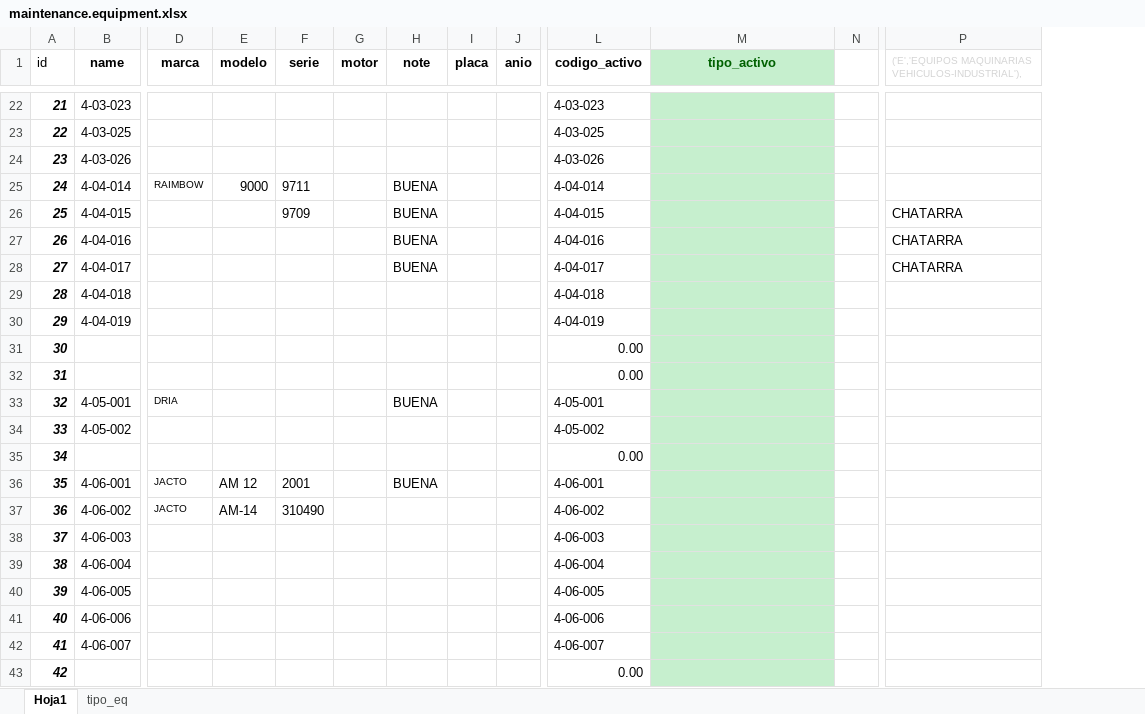
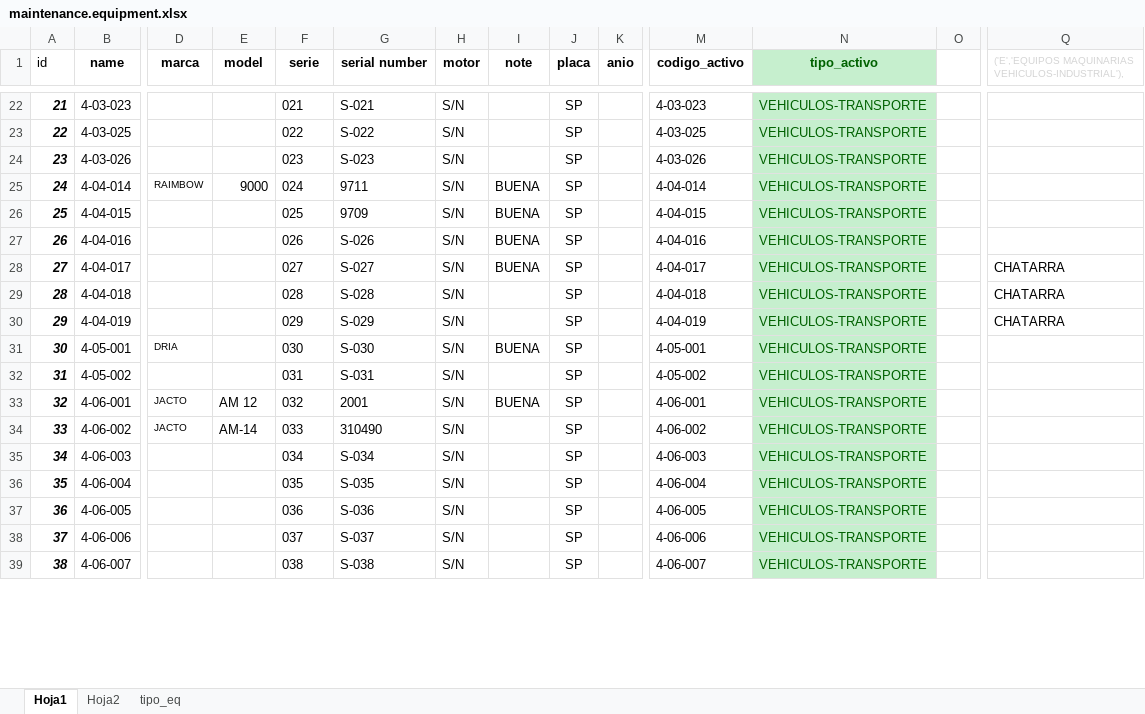
Before and after one commit to ALCONSOFT/fincas_pma, an Excel workbook: static/xls/maintenance.equipment.xlsx, sheet Hoja1, drawn as a sheet; only a part is shown, gaps mark what is left out; values as stored, in another font and other column widths than the file's, no borders; removed rows and columns are numbered as before the commit, all else as after; rows hold the shown columns only; the diff covers the shown part only; the diff names each change by its address in the sheet, - before the commit and + after, or states it on an @@ line.

Commit message:
Maestro de equipos
se agrega maestro de equipos

```diff
--- a/static/xls/maintenance.equipment.xlsx (sheet Hoja1)
+++ b/static/xls/maintenance.equipment.xlsx (sheet Hoja1)
+sheet tab: Hoja2
+column G (serial number), rows 22-39: S-021 | S-022 | S-023 | 9711 | 9709 | S-026 | S-027 | S-028 | S-029 | S-030 | S-031 | 2001 | 310490 | S-034 | S-035 | S-036 | S-037 | S-038
-E1: modelo
+E1: model
-F22 (serie): (empty)
+F22 (serie): 021
-H22:H30 (motor): (empty)
+H22:H30 (motor): S/N
-J22:J30 (placa): (empty)
+J22:J30 (placa): SP
-N22:N30 (tipo_activo): (empty)
+N22:N30 (tipo_activo): VEHICULOS-TRANSPORTE
-F23 (serie): (empty)
+F23 (serie): 022
-F24 (serie): (empty)
+F24 (serie): 023
-F25 (serie): 9711
+F25 (serie): 024
-F26 (serie): 9709
+F26 (serie): 025
-Q26:Q27: CHATARRA
+Q26:Q27: (empty)
-F27 (serie): (empty)
+F27 (serie): 026
-F28 (serie): (empty)
+F28 (serie): 027
-F29 (serie): (empty)
+F29 (serie): 028
-Q29:Q30: (empty)
+Q29:Q30: CHATARRA
-F30 (serie): (empty)
+F30 (serie): 029
-row 31: 30 |  |  |  |  |  |  |  |  | 0.00
-row 32: 31 |  |  |  |  |  |  |  |  | 0.00
@@ column A (id) renumbered from row 31 down @@
-F31 (serie): (empty)
+F31 (serie): 030
-H31:H32 (motor): (empty)
+H31:H32 (motor): S/N
-J31:J32 (placa): (empty)
+J31:J32 (placa): SP
-N31:N32 (tipo_activo): (empty)
+N31:N32 (tipo_activo): VEHICULOS-TRANSPORTE
-F32 (serie): (empty)
+F32 (serie): 031
-row 35: 34 |  |  |  |  |  |  |  |  | 0.00
-F33 (serie): 2001
+F33 (serie): 032
-H33:H39 (motor): (empty)
+H33:H39 (motor): S/N
-J33:J39 (placa): (empty)
+J33:J39 (placa): SP
-N33:N39 (tipo_activo): (empty)
+N33:N39 (tipo_activo): VEHICULOS-TRANSPORTE
-F34 (serie): 310490
+F34 (serie): 033
-F35 (serie): (empty)
+F35 (serie): 034
-F36 (serie): (empty)
+F36 (serie): 035
-F37 (serie): (empty)
+F37 (serie): 036
-F38 (serie): (empty)
+F38 (serie): 037
-F39 (serie): (empty)
+F39 (serie): 038
-row 43: 42 |  |  |  |  |  |  |  |  | 0.00
```
Also changed, not shown: 63 removed rows and 1498 edited cells elsewhere in this sheet, formulas that keep their value, 3 other files.
